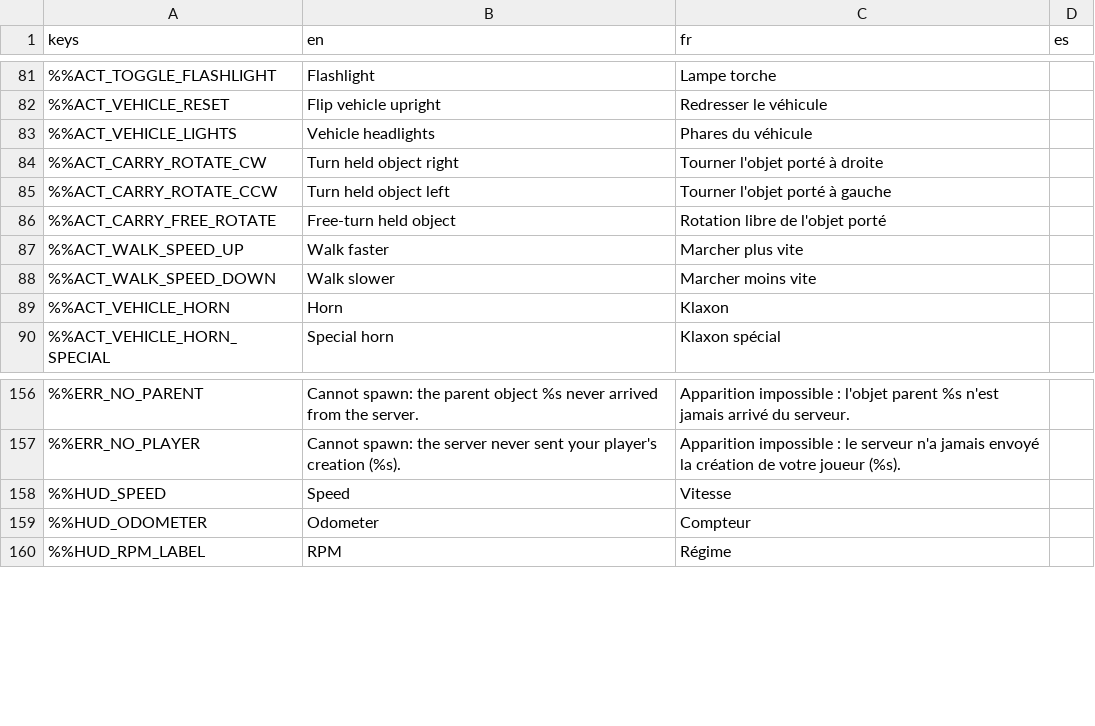
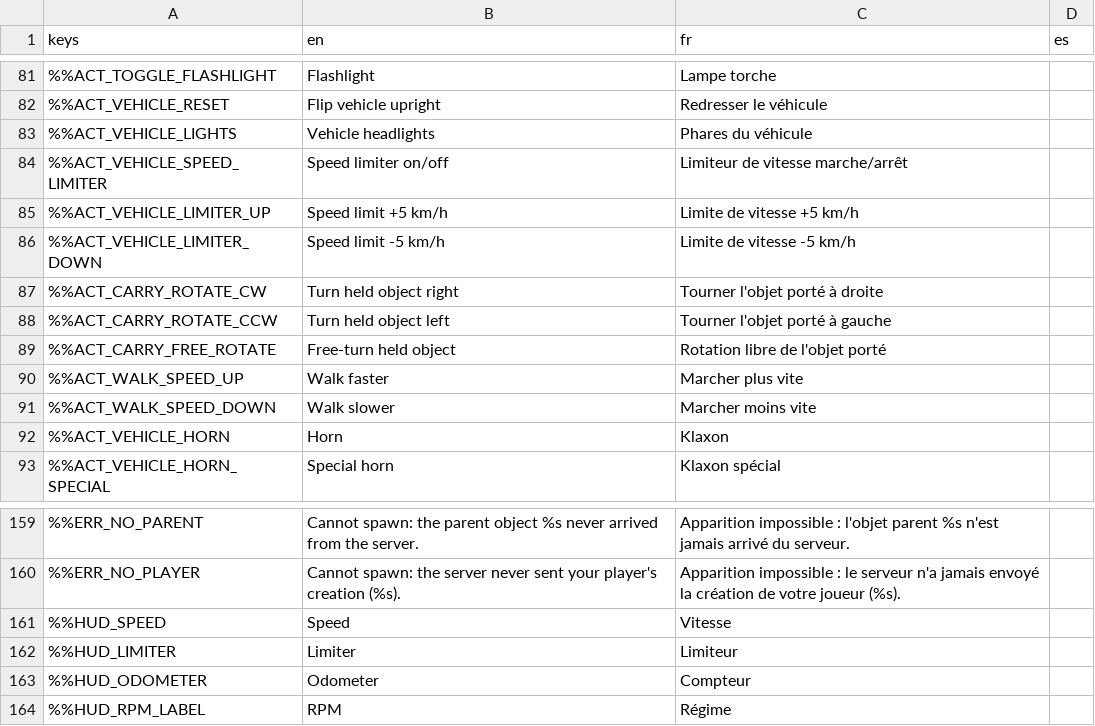
Before and after one commit to DyingStar-game/DyingStar, a CSV file: tools/localization/localisation.csv, drawn as a sheet; only a part is shown, gaps mark what is left out; the diff names each change by its address in the sheet, - before the commit and + after, or states it on an @@ line.

Commit message:
feat(vehicle): speed limiter (T, Alt + wheel) on the dashboard
T turns the limiter on/off; Alt + wheel moves the limit by 5 km/h (5-130). Past
the limit the engine stops pushing, and more than 1 km/h over it the throttle
counts as closed so the usual engine braking brings the truck back down (the
game models no drag, so merely cutting the push left a truck already over the
limit rolling for ever). It never adds a brake: downhill it may still run over.
The dashboard shows the limit dimmed when off, green when on, red while it
holds the truck back. Server-authoritative, replicated as limiter_on /
limiter_kmh (and so persisted).

The three keys are matched exactly, so Alt+T and a bare wheel never trigger
them. Seated, the wheel no longer changes the walk speed. The pilot checks on
the server and the vehicle messages on the client are factored into one helper
each.

Needs horizonserver: "limiter_on" and "limiter_kmh" whitelisted.

```diff
--- a/tools/localization/localisation.csv
+++ b/tools/localization/localisation.csv
+row 84: %%ACT_VEHICLE_SPEED_LIMITER | Speed limiter on/off | Limiteur de vitesse marche/arrêt
+row 85: %%ACT_VEHICLE_LIMITER_UP | Speed limit +5 km/h | Limite de vitesse +5 km/h
+row 86: %%ACT_VEHICLE_LIMITER_DOWN | Speed limit -5 km/h | Limite de vitesse -5 km/h
+row 162: %%HUD_LIMITER | Limiter | Limiteur
```
Also changed, not shown: 11 other files.
